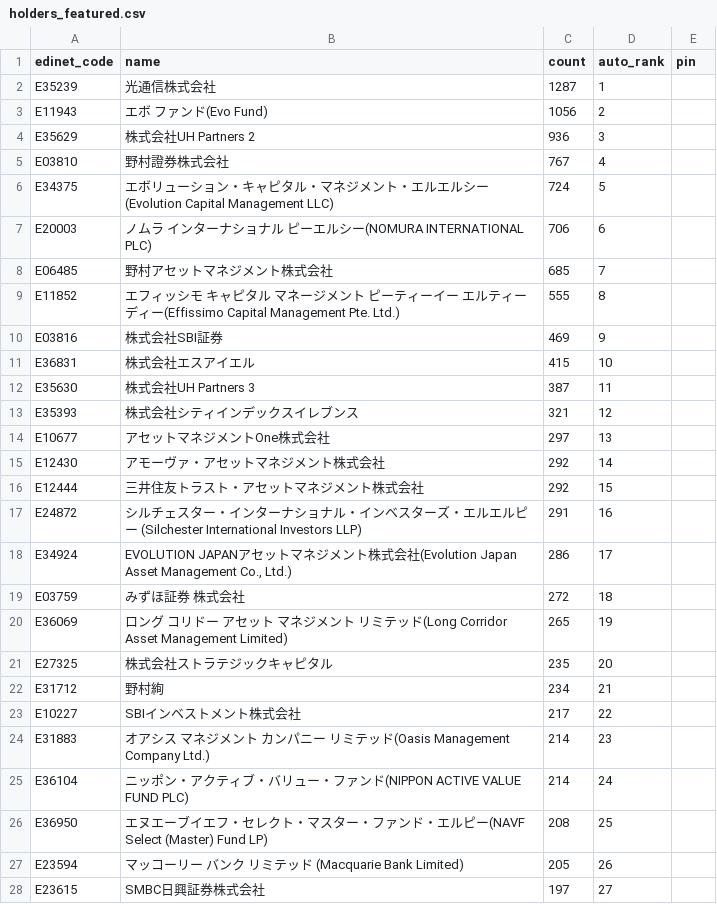
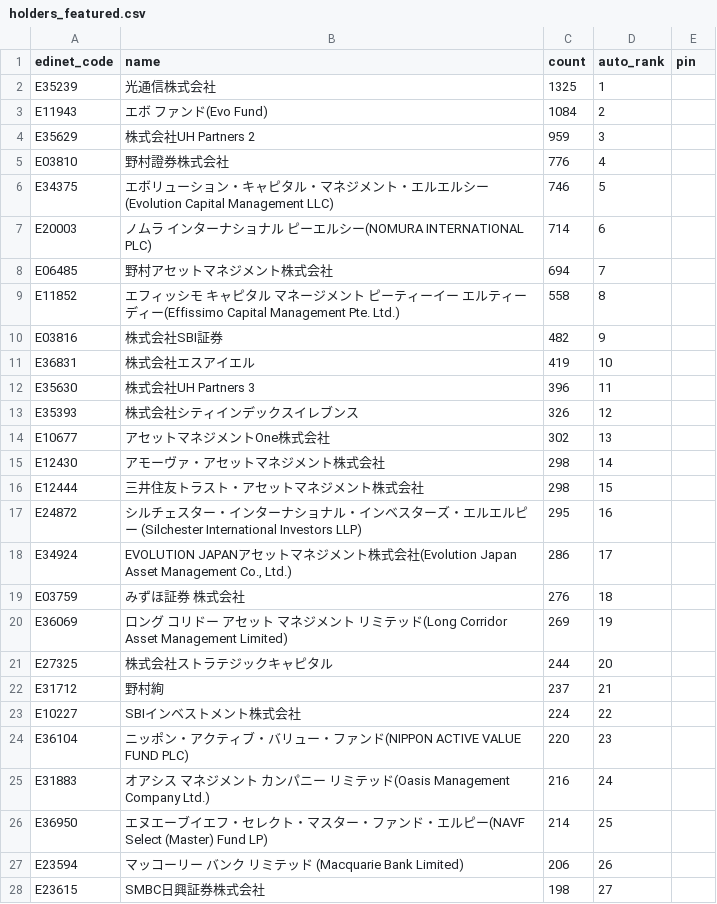
Before and after one commit to oo12takemaru-create/stock-trading-, a CSV file: data/holders_featured.csv, drawn as a sheet; only a part is shown; the diff covers the shown part only.

```diff
--- a/data/holders_featured.csv
+++ b/data/holders_featured.csv
@@ -1,28 +1,28 @@
 edinet_code,name,count,auto_rank,pin
-E35239,光通信株式会社,1287,1,
-E11943,エボ ファンド(Evo Fund),1056,2,
-E35629,株式会社UH Partners 2,936,3,
-E03810,野村證券株式会社,767,4,
-E34375,エボリューション・キャピタル・マネジメント・エルエルシー(Evolution Capital Management LLC),724,5,
-E20003,ノムラ インターナショナル ピーエルシー(NOMURA INTERNATIONAL PLC),706,6,
-E06485,野村アセットマネジメント株式会社,685,7,
-E11852,エフィッシモ キャピタル マネージメント ピーティーイー エルティーディー(Effissimo Capital Management Pte. Ltd.),555,8,
-E03816,株式会社SBI証券,469,9,
-E36831,株式会社エスアイエル,415,10,
-E35630,株式会社UH Partners 3,387,11,
-E35393,株式会社シティインデックスイレブンス,321,12,
-E10677,アセットマネジメントOne株式会社,297,13,
-E12430,アモーヴァ・アセットマネジメント株式会社,292,14,
-E12444,三井住友トラスト・アセットマネジメント株式会社,292,15,
-E24872,シルチェスター・インターナショナル・インベスターズ・エルエルピー (Silchester International Investors LLP),291,16,
+E35239,光通信株式会社,1325,1,
+E11943,エボ ファンド(Evo Fund),1084,2,
+E35629,株式会社UH Partners 2,959,3,
+E03810,野村證券株式会社,776,4,
+E34375,エボリューション・キャピタル・マネジメント・エルエルシー(Evolution Capital Management LLC),746,5,
+E20003,ノムラ インターナショナル ピーエルシー(NOMURA INTERNATIONAL PLC),714,6,
+E06485,野村アセットマネジメント株式会社,694,7,
+E11852,エフィッシモ キャピタル マネージメント ピーティーイー エルティーディー(Effissimo Capital Management Pte. Ltd.),558,8,
+E03816,株式会社SBI証券,482,9,
+E36831,株式会社エスアイエル,419,10,
+E35630,株式会社UH Partners 3,396,11,
+E35393,株式会社シティインデックスイレブンス,326,12,
+E10677,アセットマネジメントOne株式会社,302,13,
+E12430,アモーヴァ・アセットマネジメント株式会社,298,14,
+E12444,三井住友トラスト・アセットマネジメント株式会社,298,15,
+E24872,シルチェスター・インターナショナル・インベスターズ・エルエルピー (Silchester International Investors LLP),295,16,
 E34924,"EVOLUTION JAPANアセットマネジメント株式会社(Evolution Japan Asset Management Co., Ltd.)",286,17,
-E03759,みずほ証券 株式会社,272,18,
-E36069,ロング コリドー アセット マネジメント リミテッド(Long Corridor Asset Management Limited),265,19,
-E27325,株式会社ストラテジックキャピタル,235,20,
-E31712,野村絢,234,21,
-E10227,SBIインベストメント株式会社,217,22,
-E31883,オアシス マネジメント カンパニー リミテッド(Oasis Management Company Ltd.),214,23,
-E36104,ニッポン・アクティブ・バリュー・ファンド(NIPPON ACTIVE VALUE FUND PLC),214,24,
-E36950,エヌエーブイエフ・セレクト・マスター・ファンド・エルピー(NAVF Select (Master) Fund LP),208,25,
-E23594,マッコーリー バンク リミテッド (Macquarie Bank Limited),205,26,
-E23615,SMBC日興証券株式会社,197,27,
+E03759,みずほ証券 株式会社,276,18,
+E36069,ロング コリドー アセット マネジメント リミテッド(Long Corridor Asset Management Limited),269,19,
+E27325,株式会社ストラテジックキャピタル,244,20,
+E31712,野村絢,237,21,
+E10227,SBIインベストメント株式会社,224,22,
+E36104,ニッポン・アクティブ・バリュー・ファンド(NIPPON ACTIVE VALUE FUND PLC),220,23,
+E31883,オアシス マネジメント カンパニー リミテッド(Oasis Management Company Ltd.),216,24,
+E36950,エヌエーブイエフ・セレクト・マスター・ファンド・エルピー(NAVF Select (Master) Fund LP),214,25,
+E23594,マッコーリー バンク リミテッド (Macquarie Bank Limited),206,26,
+E23615,SMBC日興証券株式会社,198,27,
```
Also changed, not shown: 5 added rows, 5 removed rows and 19 edited cells elsewhere in this file, 2 other files.
